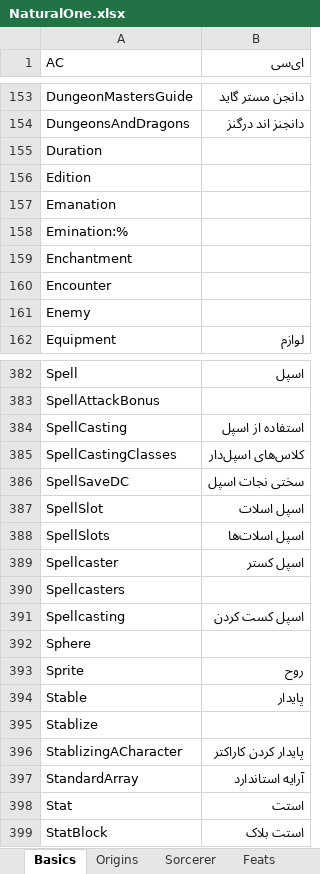
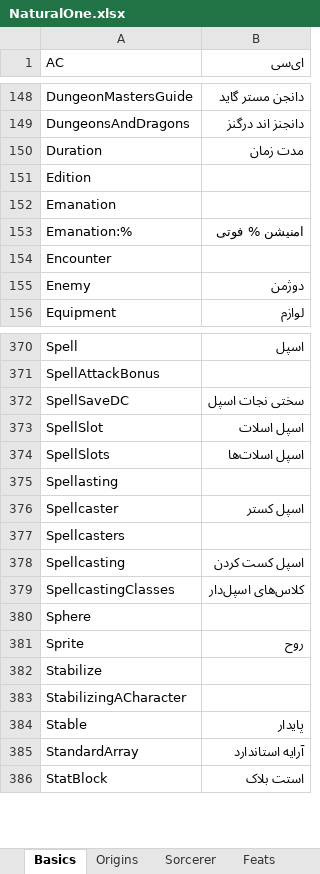
Before and after one commit to amiroo54/PHBTranslation, an Excel workbook: dictionaries/NaturalOne.xlsx, sheet Basics, drawn as a sheet; only a part is shown, gaps mark what is left out; values as stored, in another font and other column widths than the file's, no borders; removed rows and columns are numbered as before the commit, all else as after; the diff covers the shown part only; the diff names each change by its address in the sheet, - before the commit and + after, or states it on an @@ line.

```diff
--- a/dictionaries/NaturalOne.xlsx (sheet Basics)
+++ b/dictionaries/NaturalOne.xlsx (sheet Basics)
-B150 (ای‌سی): (empty)
+B150 (ای‌سی): مدت زمان
-row 158: Emination:%
-row 159: Enchantment
+row 153: Emanation:% | امنیشن % فوتی
-B155 (ای‌سی): (empty)
+B155 (ای‌سی): دوژمن
-row 384: SpellCasting | استفاده از اسپل
-row 385: SpellCastingClasses | کلاس‌های اسپل‌دار
+row 375: Spellasting
+row 379: SpellcastingClasses | کلاس‌های اسپل‌دار
+row 382: Stabilize
+row 383: StabilizingACharacter
-row 395: Stablize
-row 396: StablizingACharacter | پایدار کردن کاراکتر
-row 398: Stat | استت
```
Also changed, not shown: 9 added rows, 20 removed rows and 42 edited cells elsewhere in this sheet, sheet Spells, sheet Warlock, sheet Cleric, sheet Equipment, sheet Monk, sheet Druid, 10 more sheets, other sheet tabs.
